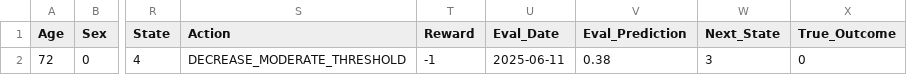
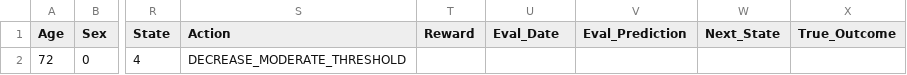
Before and after one commit to IsaacLatta/Health-Coach, a CSV file: resources/patient_data/0.csv, drawn as a sheet; only a part is shown, gaps mark what is left out; the diff names each change by its address in the sheet, - before the commit and + after, or states it on an @@ line.

```diff
--- a/resources/patient_data/0.csv
+++ b/resources/patient_data/0.csv
-T2 (Reward): -1
+T2 (Reward): (empty)
-U2 (Eval_Date): 2025-06-11
+U2 (Eval_Date): (empty)
-V2 (Eval_Prediction): 0.38
+V2 (Eval_Prediction): (empty)
-W2 (Next_State): 3
+W2 (Next_State): (empty)
-X2 (True_Outcome): 0
+X2 (True_Outcome): (empty)
```
Also changed, not shown: 6 other files.
